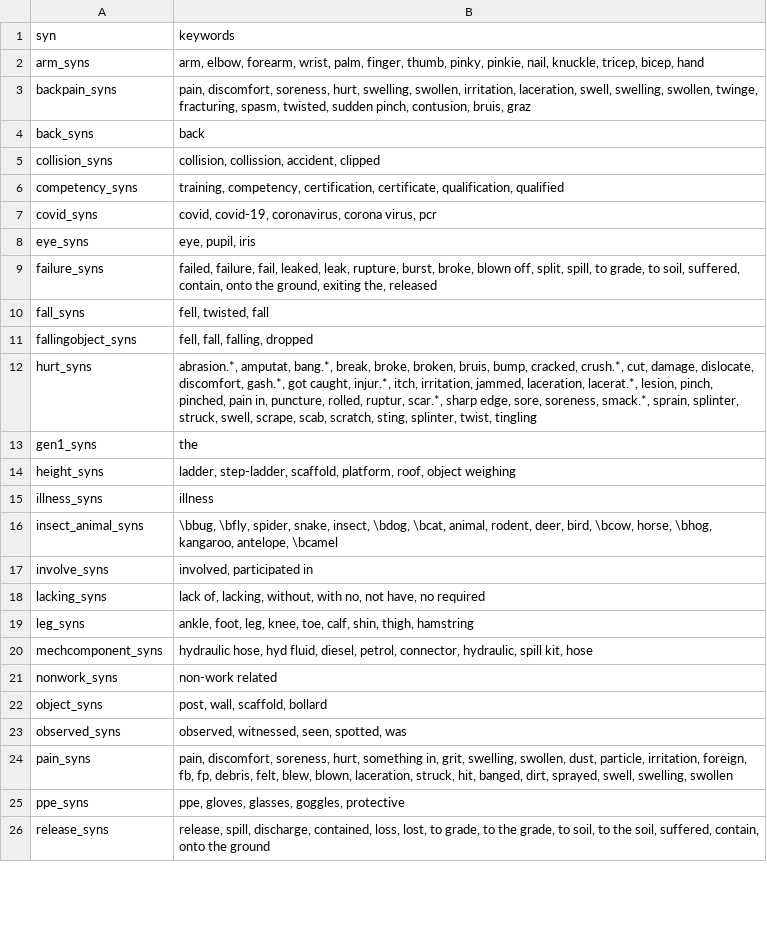
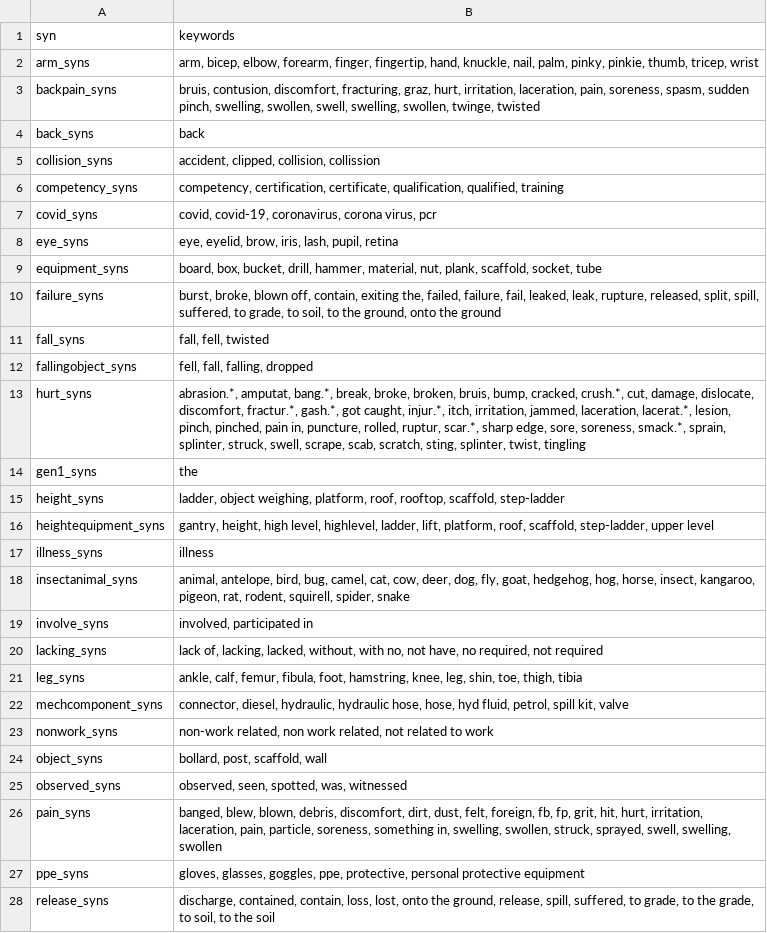
Before and after one commit to 3minuterecord/safety_report_topic_classification, a CSV file: synonyms.csv, drawn as a sheet; only a part is shown; the diff covers the shown part only.

```diff
--- a/synonyms.csv
+++ b/synonyms.csv
@@ -1,26 +1,28 @@
 syn,keywords
-arm_syns,"arm, elbow, forearm, wrist, palm, finger, thumb, pinky, pinkie, nail, knuckle, tricep, bicep, hand"
-backpain_syns,"pain, discomfort, soreness, hurt,  swelling, swollen,  irritation,  laceration, swell, swelling, swollen, twinge, fracturing, spasm, twisted, sudden pinch, contusion, bruis, graz"
+arm_syns,"arm, bicep, elbow, forearm, finger, fingertip, hand, knuckle, nail, palm, pinky, pinkie, thumb, tricep, wrist"
+backpain_syns,"bruis, contusion, discomfort, fracturing, graz, hurt, irritation, laceration, pain, soreness, spasm, sudden pinch, swelling, swollen, swell, swelling, swollen, twinge, twisted"
 back_syns,back
-collision_syns,"collision, collission, accident, clipped"
-competency_syns,"training, competency, certification, certificate, qualification, qualified"
+collision_syns,"accident, clipped, collision, collission"
+competency_syns,"competency, certification, certificate, qualification, qualified, training"
 covid_syns,"covid, covid-19, coronavirus, corona virus, pcr"
-eye_syns,"eye, pupil, iris"
-failure_syns,"failed, failure, fail, leaked, leak, rupture, burst, broke, blown off, split, spill, to grade, to soil, suffered, contain, onto the ground, exiting the, released"
-fall_syns,"fell, twisted, fall"
+eye_syns,"eye, eyelid, brow, iris, lash, pupil, retina"
+equipment_syns,"board, box, bucket, drill, hammer, material, nut, plank, scaffold, socket, tube"
+failure_syns,"burst, broke, blown off, contain, exiting the, failed, failure, fail, leaked, leak, rupture, released, split, spill, suffered, to grade, to soil, to the ground, onto the ground"
+fall_syns,"fall, fell, twisted"
 fallingobject_syns,"fell, fall, falling, dropped"
-hurt_syns,"abrasion.*, amputat, bang.*, break, broke, broken, bruis, bump, cracked, crush.*, cut, damage, dislocate, discomfort, gash.*, got caught, injur.*, itch, irritation, jammed, laceration, lacerat.*, lesion, pinch, pinched, pain in, puncture, rolled, ruptur, scar.*, sharp edge, sore, soreness, smack.*, sprain, splinter, struck, swell, scrape, scab, scratch, sting, splinter, twist, tingling"
+hurt_syns,"abrasion.*, amputat, bang.*, break, broke, broken, bruis, bump, cracked, crush.*, cut, damage, dislocate, discomfort, fractur.*, gash.*, got caught, injur.*, itch, irritation, jammed, laceration, lacerat.*, lesion, pinch, pinched, pain in, puncture, rolled, ruptur, scar.*, sharp edge, sore, soreness, smack.*, sprain, splinter, struck, swell, scrape, scab, scratch, sting, splinter, twist, tingling"
 gen1_syns,the
-height_syns,"ladder, step-ladder, scaffold, platform, roof, object weighing"
+height_syns,"ladder, object weighing, platform, roof, rooftop, scaffold, step-ladder"
+heightequipment_syns,"gantry, height, high level, highlevel, ladder, lift, platform, roof, scaffold, step-ladder, upper level"
 illness_syns,illness
-insect_animal_syns,"\bbug, \bfly, spider, snake, insect, \bdog, \bcat, animal, rodent, deer, bird, \bcow, horse, \bhog, kangaroo, antelope, \bcamel"
+insectanimal_syns,"animal, antelope, bird, bug, camel, cat, cow, deer, dog, fly, goat, hedgehog, hog, horse, insect, kangaroo, pigeon, rat, rodent, squirell, spider, snake"
 involve_syns,"involved, participated in"
-lacking_syns,"lack of, lacking, without, with no, not have, no required"
-leg_syns,"ankle, foot, leg, knee, toe, calf, shin, thigh, hamstring"
-mechcomponent_syns,"hydraulic hose, hyd fluid, diesel, petrol, connector, hydraulic, spill kit, hose"
-nonwork_syns,non-work related
-object_syns,"post, wall, scaffold, bollard"
-observed_syns,"observed, witnessed, seen, spotted, was"
-pain_syns,"pain, discomfort, soreness, hurt, something in, grit, swelling, swollen, dust, particle, irritation, foreign, fb, fp, debris, felt, blew, blown, laceration, struck, hit, banged, dirt, sprayed, swell, swelling, swollen"
-ppe_syns,"ppe, gloves, glasses, goggles, protective"
-release_syns,"release, spill, discharge, contained, loss, lost, to grade, to the grade, to soil, to the soil, suffered, contain, onto the ground"
+lacking_syns,"lack of, lacking, lacked, without, with no, not have, no required, not required"
+leg_syns,"ankle, calf, femur, fibula, foot, hamstring, knee, leg, shin, toe, thigh, tibia"
+mechcomponent_syns,"connector, diesel, hydraulic, hydraulic hose, hose, hyd fluid, petrol, spill kit, valve"
+nonwork_syns,"non-work related, non work related, not related to work "
+object_syns,"bollard, post, scaffold, wall"
+observed_syns,"observed, seen, spotted, was, witnessed"
+pain_syns,"banged, blew, blown, debris, discomfort, dirt, dust, felt, foreign, fb, fp, grit, hit, hurt, irritation, laceration, pain, particle, soreness, something in, swelling, swollen, struck, sprayed, swell, swelling, swollen"
+ppe_syns,"gloves, glasses, goggles, ppe, protective, personal protective equipment"
+release_syns,"discharge, contained, contain, loss, lost, onto the ground, release, spill, suffered, to grade, to the grade, to soil, to the soil"
```
Also changed, not shown: 10 edited cells elsewhere in this file, 5 other files.
